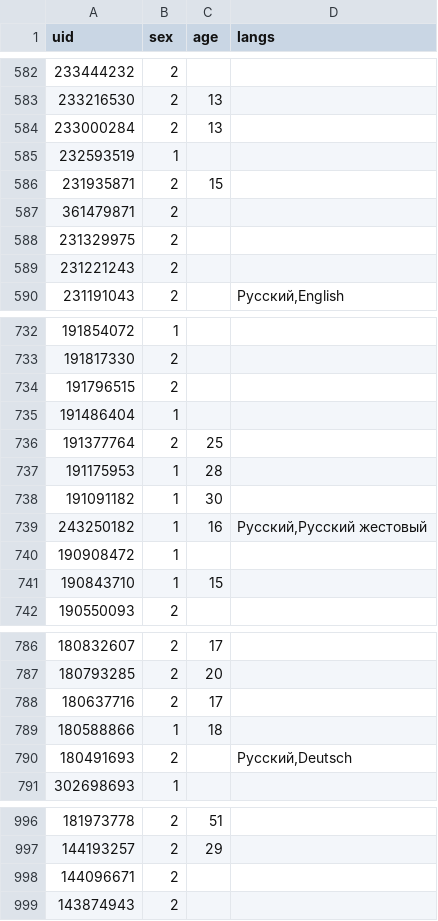
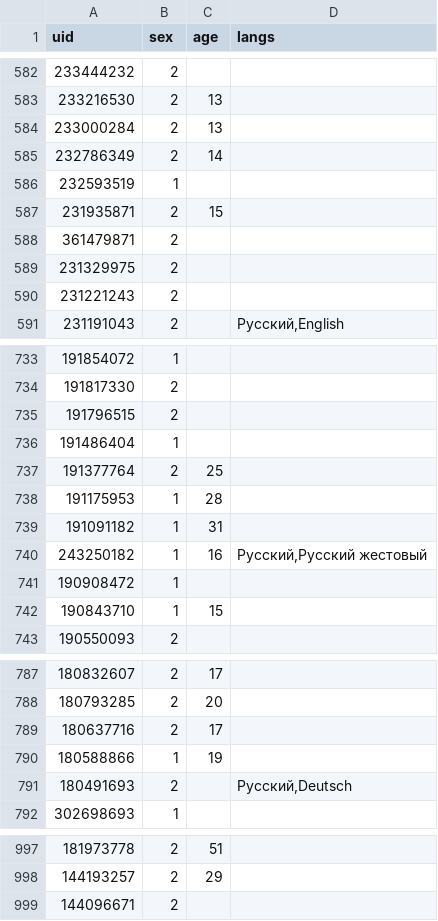
Before and after one commit to mamamot/HSE_Programming_Hometasks, a CSV file: VKDumper/users.csv, drawn as a sheet; only a part is shown, gaps mark what is left out.

```diff
--- a/VKDumper/users.csv
+++ b/VKDumper/users.csv
@@ -584,2 +584,3 @@ uid,sex,age,"langs"
 233000284,2,13,""
+232786349,2,14,""
 232593519,1,,""
@@ -737,3 +738,3 @@ uid,sex,age,"langs"
 191175953,1,28,""
-191091182,1,30,""
+191091182,1,31,""
 243250182,1,16,"Русский,Русский жестовый"
@@ -788,3 +789,3 @@ uid,sex,age,"langs"
 180637716,2,17,""
-180588866,1,18,""
+180588866,1,19,""
 180491693,2,,"Русский,Deutsch"
@@ -998,2 +999 @@ uid,sex,age,"langs"
 144096671,2,,""
-143874943,2,,""
```
Also changed, not shown: 2 other files.
